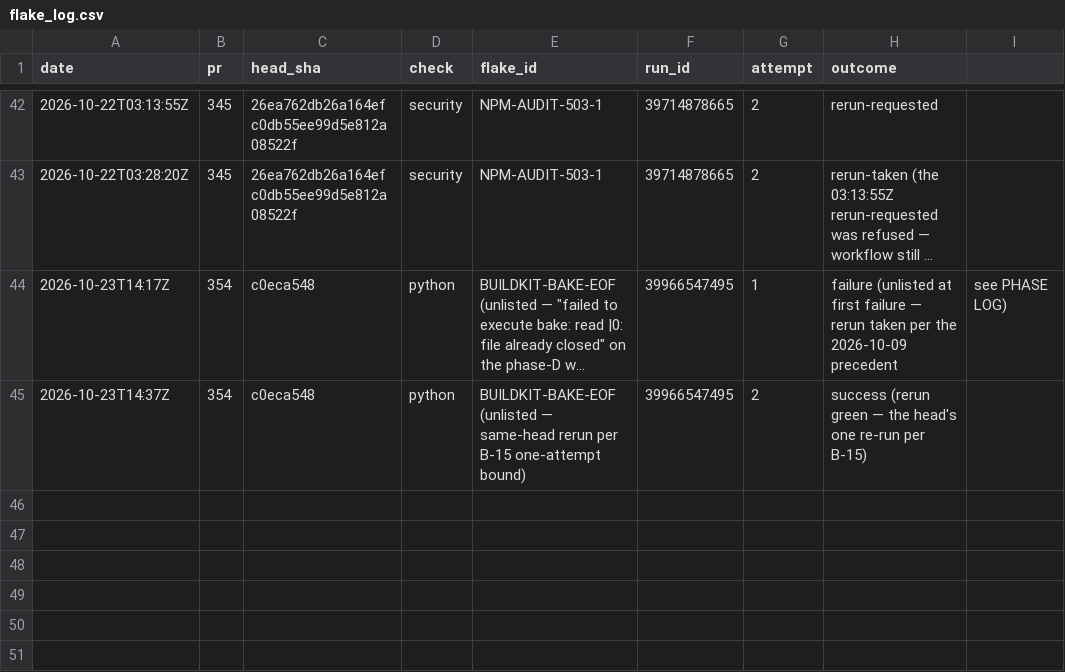
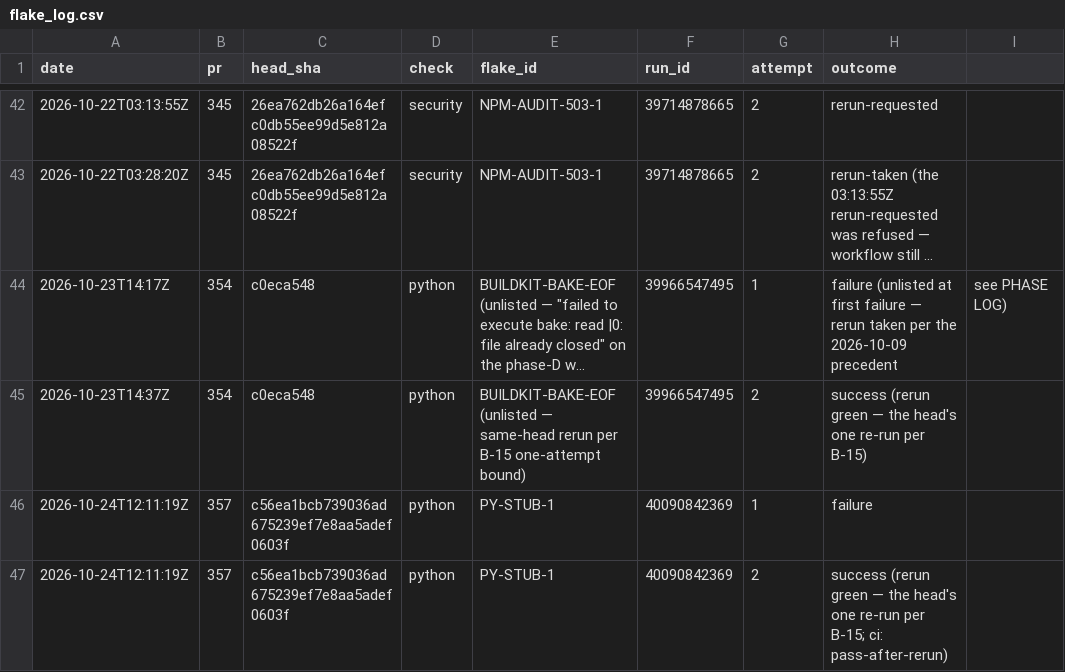
Before and after one commit to SteveVitali/Eleutheria, a CSV file: docs/build/reports/ci/flake_log.csv, drawn as a sheet; only a part is shown, gaps mark what is left out; long unchanged cells end in ….

```diff
--- a/docs/build/reports/ci/flake_log.csv
+++ b/docs/build/reports/ci/flake_log.csv
@@ -45 +45,3 @@ date,pr,head_sha,check,flake_id,run_id,attempt,outcome
 2026-10-23T14:37Z,354,c0eca548,python,BUILDKIT-BAKE-EOF (unlisted — same-head rerun per B-15 one-attempt bound),39966547495,2,success (rerun green — the head's one re-run per B-15)
+2026-10-24T12:11:19Z,357,c56ea1bcb739036ad675239ef7e8aa5adef0603f,python,PY-STUB-1,40090842369,1,failure
+2026-10-24T12:11:19Z,357,c56ea1bcb739036ad675239ef7e8aa5adef0603f,python,PY-STUB-1,40090842369,2,success (rerun green — the head's one re-run per B-15; ci: pass-after-rerun)
```
Also changed, not shown: 7 other files.
